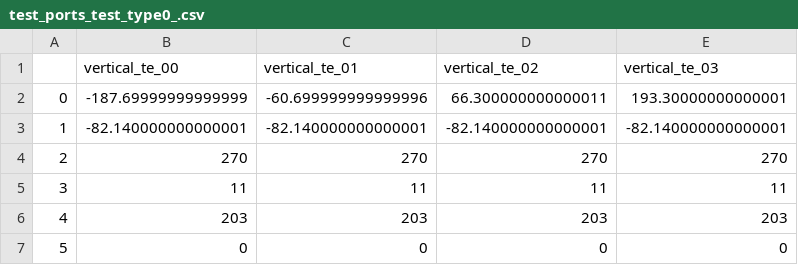
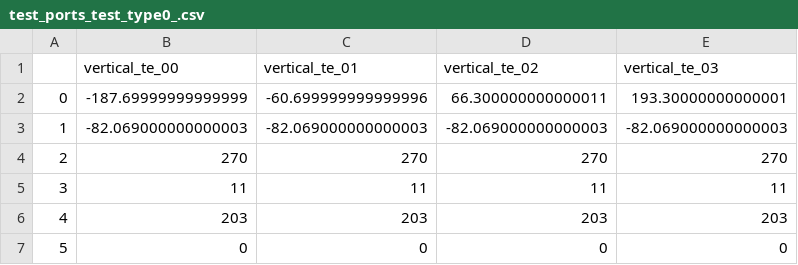
Before and after one commit to gdsfactory/gdsfactory, a CSV file: gdsfactory/routing/test_add_fiber_array/test_ports_test_type0_.csv, drawn as a sheet.

Commit message:
raise ValueError when moving component
Former-commit-id: d8620159fea605c9cf5c4e9629cc015b9e3e9e24

```diff
--- a/gdsfactory/routing/test_add_fiber_array/test_ports_test_type0_.csv
+++ b/gdsfactory/routing/test_add_fiber_array/test_ports_test_type0_.csv
@@ -2,3 +2,3 @@
 0,-187.69999999999999,-60.699999999999996,66.300000000000011,193.30000000000001
-1,-82.140000000000001,-82.140000000000001,-82.140000000000001,-82.140000000000001
+1,-82.069000000000003,-82.069000000000003,-82.069000000000003,-82.069000000000003
 2,270,270,270,270
```
Also changed, not shown: gdsfactory/routing/test_add_fiber_array/test_ports_test_type1_.csv, gdsfactory/routing/test_add_fiber_array/test_ports_test_type2_.csv, 31 other files.
